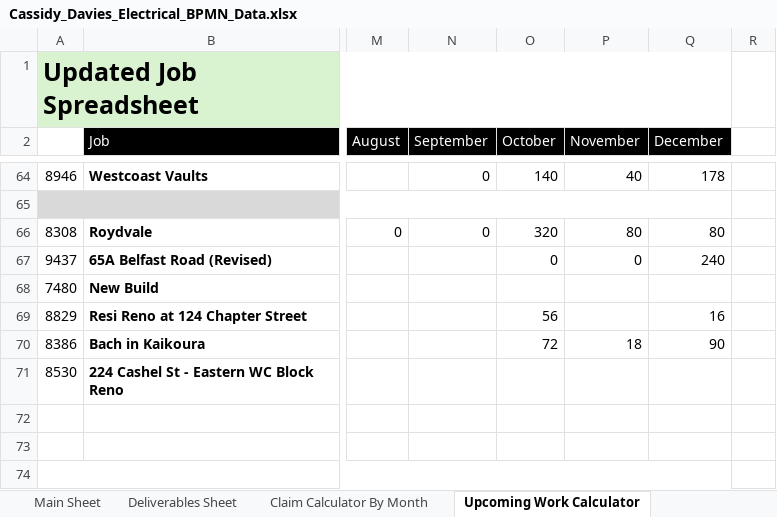
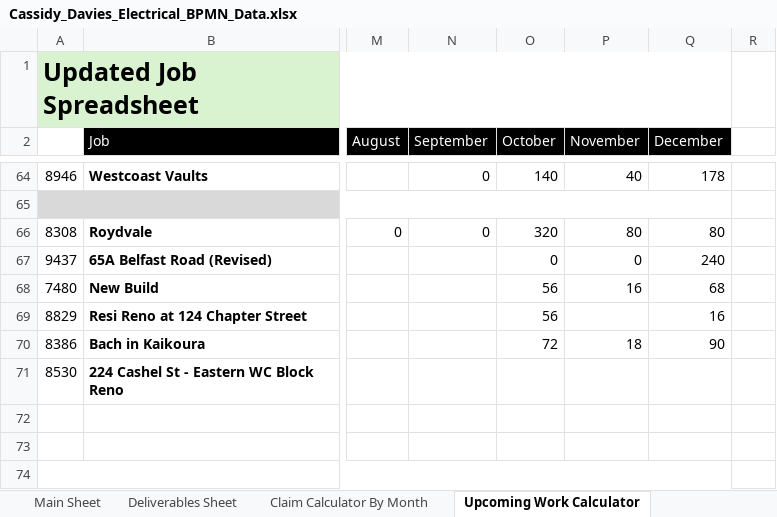
Before and after one commit to felixkwan2901/excel-dashboard, an Excel workbook: public/Cassidy_Davies_Electrical_BPMN_Data.xlsx, sheet Upcoming Work Calculator, drawn as a sheet; only a part is shown, gaps mark what is left out; values as stored, in another font and other column widths than the file's, no borders; conditional formats not drawn; the diff names each change by its address in the sheet, - before the commit and + after, or states it on an @@ line.

```diff
--- a/public/Cassidy_Davies_Electrical_BPMN_Data.xlsx (sheet Upcoming Work Calculator)
+++ b/public/Cassidy_Davies_Electrical_BPMN_Data.xlsx (sheet Upcoming Work Calculator)
-O68 (October): (empty)
+O68 (October): 56
-P68 (November): (empty)
+P68 (November): 16
-Q68 (December): (empty)
+Q68 (December): 68
```
Also changed, not shown: 4 other files.
